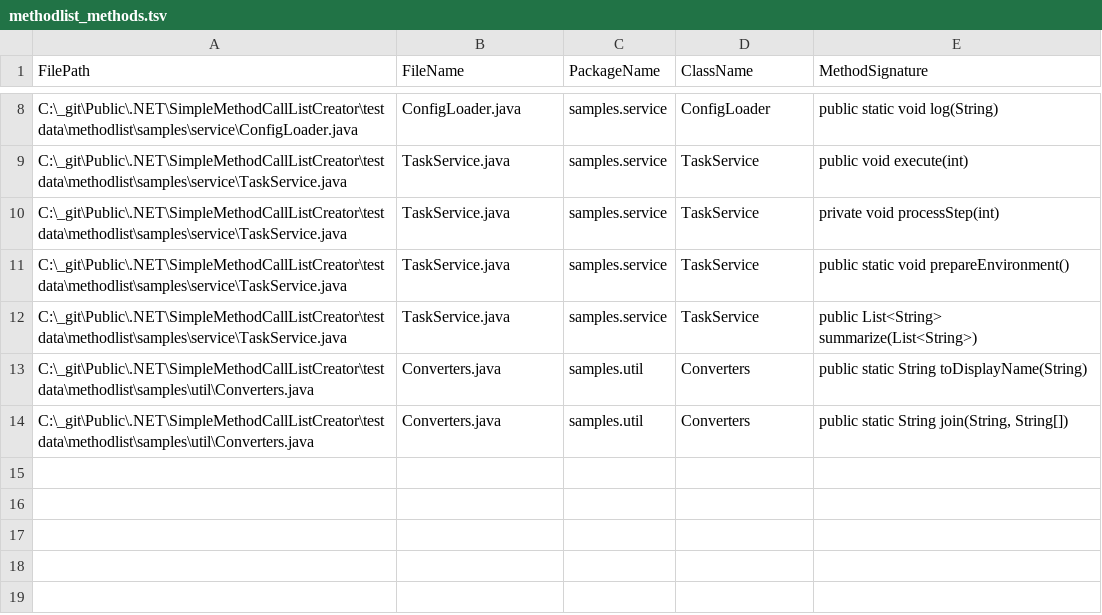
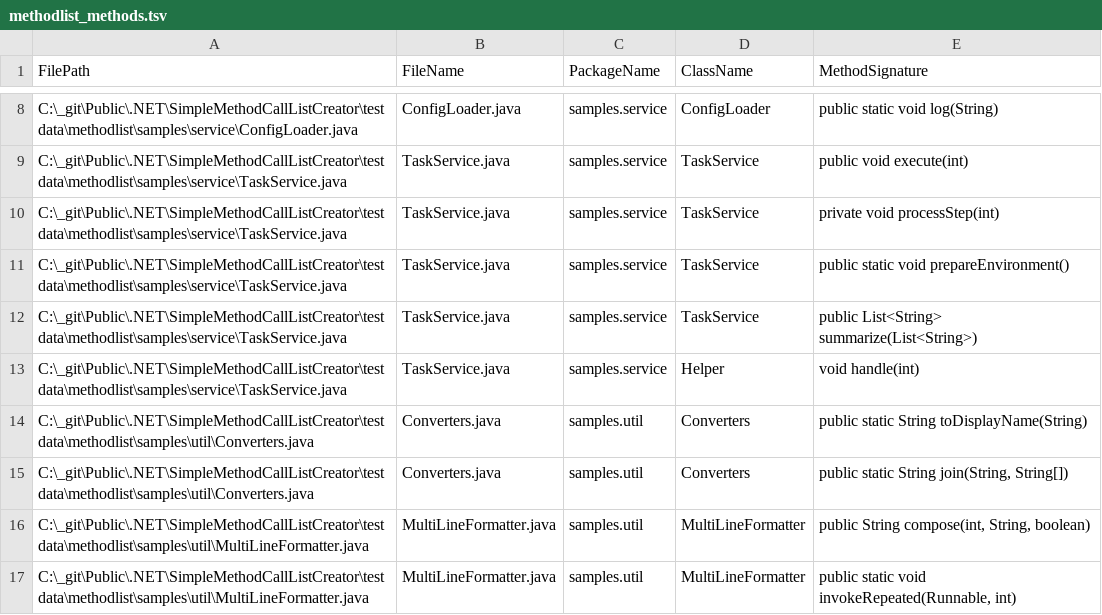
Before and after one commit to mtk57/Public, a TSV file: .NET/SimpleMethodCallListCreator/expectdata/methodlist_methods.tsv, drawn as a sheet; only a part is shown, gaps mark what is left out; the diff names each change by its address in the sheet, - before the commit and + after, or states it on an @@ line.

```diff
--- a/.NET/SimpleMethodCallListCreator/expectdata/methodlist_methods.tsv
+++ b/.NET/SimpleMethodCallListCreator/expectdata/methodlist_methods.tsv
+row 13: C:\_git\Public\.NET\SimpleMethodCallListCreator\testdata\methodlist\samples\service\TaskService.java | TaskService.java | samples.service | Helper | void handle(int)
+row 16: C:\_git\Public\.NET\SimpleMethodCallListCreator\testdata\methodlist\samples\util\MultiLineFormatter.java | MultiLineFormatter.java | samples.util | MultiLineFormatter | public String compose(int, String, boolean)
+row 17: C:\_git\Public\.NET\SimpleMethodCallListCreator\testdata\methodlist\samples\util\MultiLineFormatter.java | MultiLineFormatter.java | samples.util | MultiLineFormatter | public static void invokeRepeated(Runnable, int)
```
Also changed, not shown: 3 other files.
